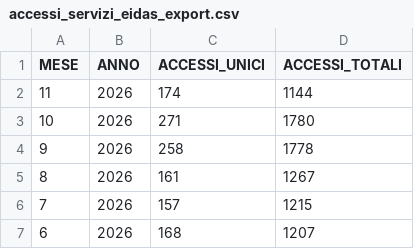
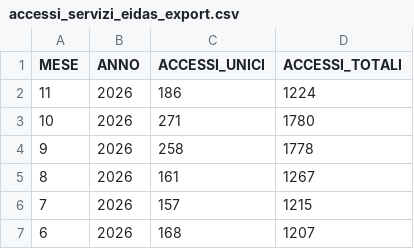
Before and after one commit to italia/anpr-opendata, a CSV file: data/accessi_servizi_eidas_export.csv, drawn as a sheet; only a part is shown.

Commit message:
Update data 20-11-2026 10:52:32.925

```diff
--- a/data/accessi_servizi_eidas_export.csv
+++ b/data/accessi_servizi_eidas_export.csv
@@ -1,3 +1,3 @@
 MESE,ANNO,ACCESSI_UNICI,ACCESSI_TOTALI
-11,2026,174,1144
+11,2026,186,1224
 10,2026,271,1780
```
